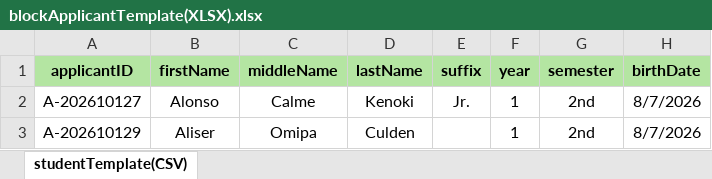
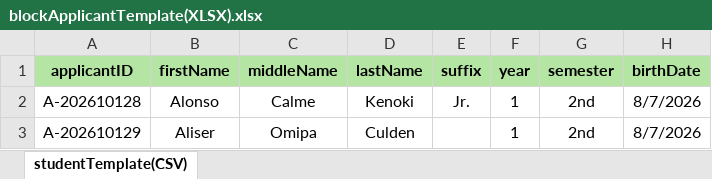
Before and after one commit to cheesegram/preEnrollmentV9.1, an Excel workbook: fileTemplates/studentTemplates/blockApplicantTemplate(XLSX).xlsx, sheet studentTemplate(CSV), drawn as a sheet; only a part is shown; values as stored, in another font and other column widths than the file's, no borders; the diff names each change by its address in the sheet, - before the commit and + after, or states it on an @@ line.

```diff
--- a/fileTemplates/studentTemplates/blockApplicantTemplate(XLSX).xlsx (sheet studentTemplate(CSV))
+++ b/fileTemplates/studentTemplates/blockApplicantTemplate(XLSX).xlsx (sheet studentTemplate(CSV))
-A2 (applicantID): A-202610127
+A2 (applicantID): A-202610128
```
Also changed, not shown: 6 other files.
